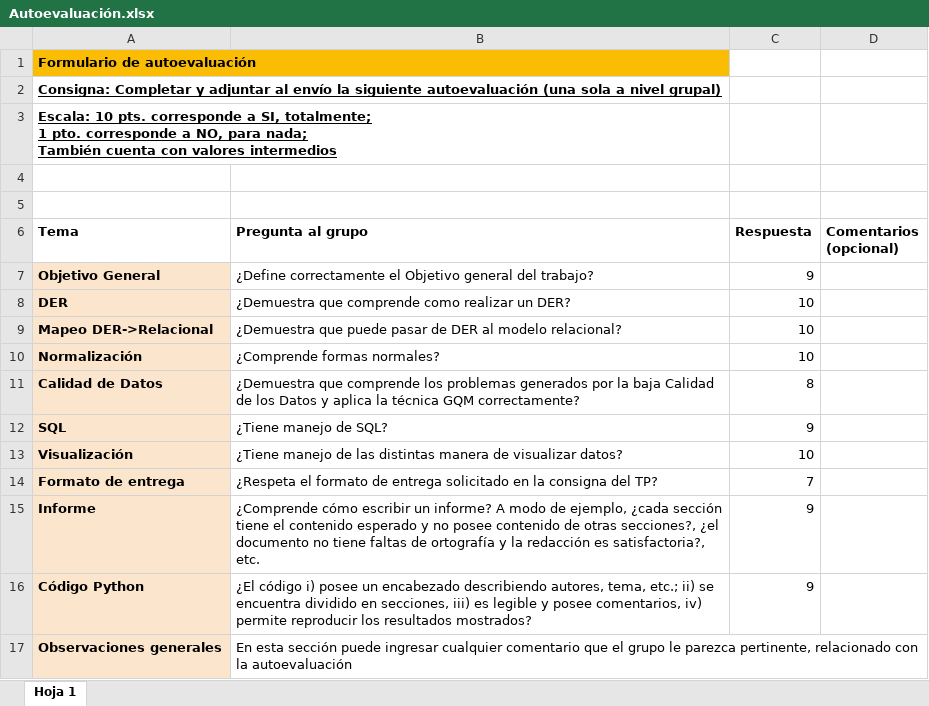
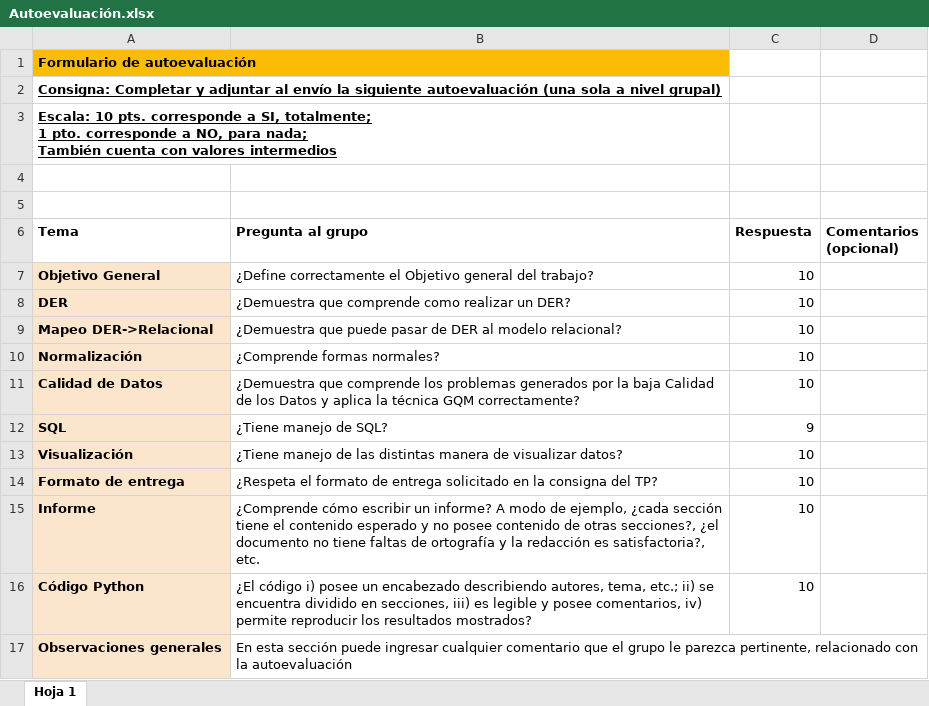
Before and after one commit to gonzacaporaletti/LABORATORIO-DE-DATOS-TP1, an Excel workbook: Autoevaluación.xlsx, sheet Hoja 1, drawn as a sheet; values as stored, in another font and other column widths than the file's, no borders; table styles not drawn; the diff names each change by its address in the sheet, - before the commit and + after, or states it on an @@ line.

```diff
--- a/Autoevaluación.xlsx (sheet Hoja 1)
+++ b/Autoevaluación.xlsx (sheet Hoja 1)
-C7 (Respuesta): 9
+C7 (Respuesta): 10
-C11 (Respuesta): 8
+C11 (Respuesta): 10
-C14 (Respuesta): 7
+C14 (Respuesta): 10
-C15:C16 (Respuesta): 9
+C15:C16 (Respuesta): 10
```
Also changed, not shown: 13 other files.
